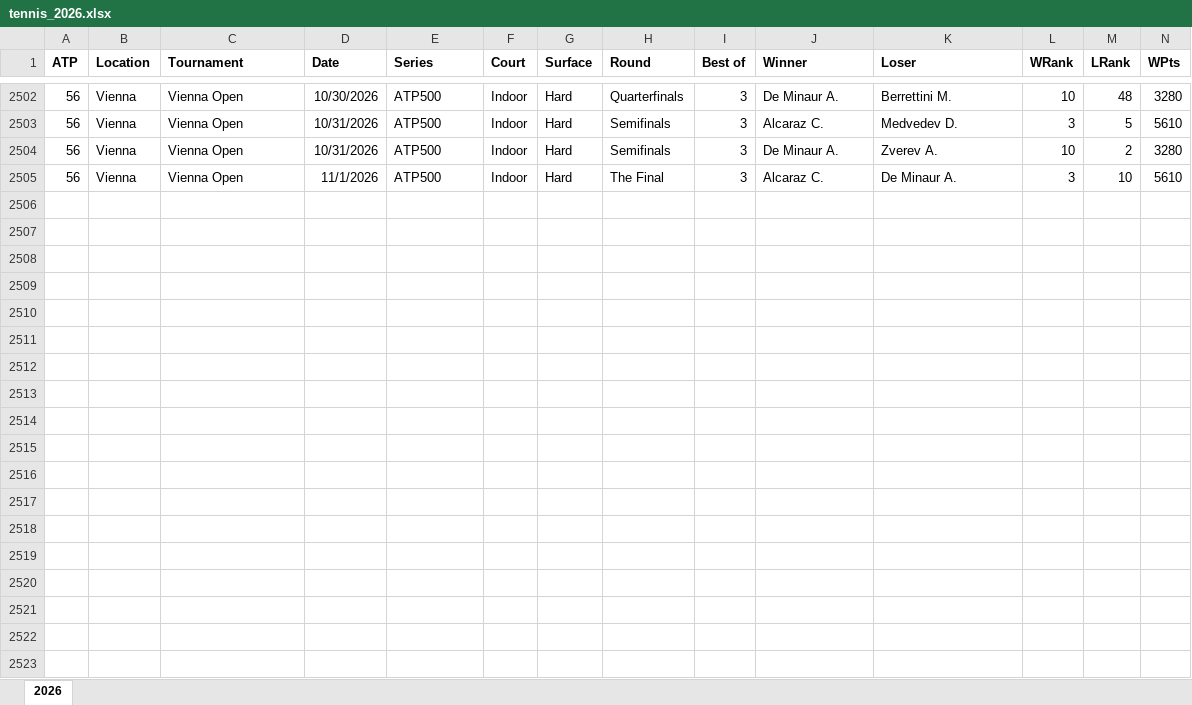
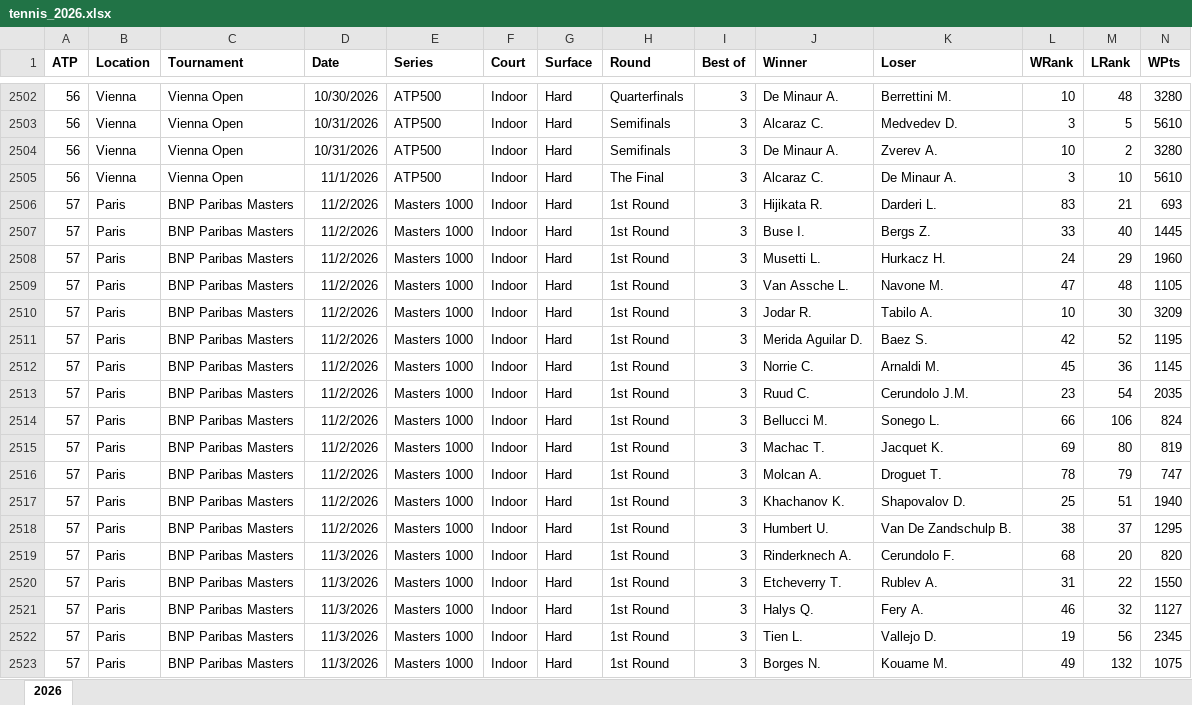
Before and after one commit to bertrandrogers-cpu/contre-pied, an Excel workbook: prono/data/tennis/tennis_2026.xlsx, sheet 2026, drawn as a sheet; only a part is shown, gaps mark what is left out; values as stored, in another font and other column widths than the file's, no borders; rows hold the shown columns only; the diff covers the shown part only; the diff names each change by its address in the sheet, - before the commit and + after, or states it on an @@ line.

```diff
--- a/prono/data/tennis/tennis_2026.xlsx (sheet 2026)
+++ b/prono/data/tennis/tennis_2026.xlsx (sheet 2026)
+row 2506: 57 | Paris | BNP Paribas Masters | 11/2/2026 | Masters 1000 | Indoor | Hard | 1st Round | 3 | Hijikata R. | Darderi L. | 83 | 21 | 693
+row 2507: 57 | Paris | BNP Paribas Masters | 11/2/2026 | Masters 1000 | Indoor | Hard | 1st Round | 3 | Buse I. | Bergs Z. | 33 | 40 | 1445
+row 2508: 57 | Paris | BNP Paribas Masters | 11/2/2026 | Masters 1000 | Indoor | Hard | 1st Round | 3 | Musetti L. | Hurkacz H. | 24 | 29 | 1960
+row 2509: 57 | Paris | BNP Paribas Masters | 11/2/2026 | Masters 1000 | Indoor | Hard | 1st Round | 3 | Van Assche L. | Navone M. | 47 | 48 | 1105
+row 2510: 57 | Paris | BNP Paribas Masters | 11/2/2026 | Masters 1000 | Indoor | Hard | 1st Round | 3 | Jodar R. | Tabilo A. | 10 | 30 | 3209
+row 2511: 57 | Paris | BNP Paribas Masters | 11/2/2026 | Masters 1000 | Indoor | Hard | 1st Round | 3 | Merida Aguilar D. | Baez S. | 42 | 52 | 1195
+row 2512: 57 | Paris | BNP Paribas Masters | 11/2/2026 | Masters 1000 | Indoor | Hard | 1st Round | 3 | Norrie C. | Arnaldi M. | 45 | 36 | 1145
+row 2513: 57 | Paris | BNP Paribas Masters | 11/2/2026 | Masters 1000 | Indoor | Hard | 1st Round | 3 | Ruud C. | Cerundolo J.M. | 23 | 54 | 2035
+row 2514: 57 | Paris | BNP Paribas Masters | 11/2/2026 | Masters 1000 | Indoor | Hard | 1st Round | 3 | Bellucci M. | Sonego L. | 66 | 106 | 824
+row 2515: 57 | Paris | BNP Paribas Masters | 11/2/2026 | Masters 1000 | Indoor | Hard | 1st Round | 3 | Machac T. | Jacquet K. | 69 | 80 | 819
+row 2516: 57 | Paris | BNP Paribas Masters | 11/2/2026 | Masters 1000 | Indoor | Hard | 1st Round | 3 | Molcan A. | Droguet T. | 78 | 79 | 747
+row 2517: 57 | Paris | BNP Paribas Masters | 11/2/2026 | Masters 1000 | Indoor | Hard | 1st Round | 3 | Khachanov K. | Shapovalov D. | 25 | 51 | 1940
+row 2518: 57 | Paris | BNP Paribas Masters | 11/2/2026 | Masters 1000 | Indoor | Hard | 1st Round | 3 | Humbert U. | Van De Zandschulp B. | 38 | 37 | 1295
+row 2519: 57 | Paris | BNP Paribas Masters | 11/3/2026 | Masters 1000 | Indoor | Hard | 1st Round | 3 | Rinderknech A. | Cerundolo F. | 68 | 20 | 820
+row 2520: 57 | Paris | BNP Paribas Masters | 11/3/2026 | Masters 1000 | Indoor | Hard | 1st Round | 3 | Etcheverry T. | Rublev A. | 31 | 22 | 1550
+row 2521: 57 | Paris | BNP Paribas Masters | 11/3/2026 | Masters 1000 | Indoor | Hard | 1st Round | 3 | Halys Q. | Fery A. | 46 | 32 | 1127
+row 2522: 57 | Paris | BNP Paribas Masters | 11/3/2026 | Masters 1000 | Indoor | Hard | 1st Round | 3 | Tien L. | Vallejo D. | 19 | 56 | 2345
+row 2523: 57 | Paris | BNP Paribas Masters | 11/3/2026 | Masters 1000 | Indoor | Hard | 1st Round | 3 | Borges N. | Kouame M. | 49 | 132 | 1075
```
Also changed, not shown: 37 added rows elsewhere in this sheet, prono/data/tennis/tennis_2026w.xlsx.
